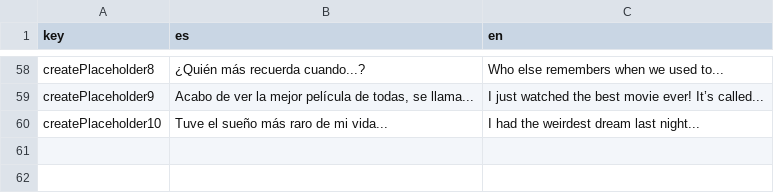
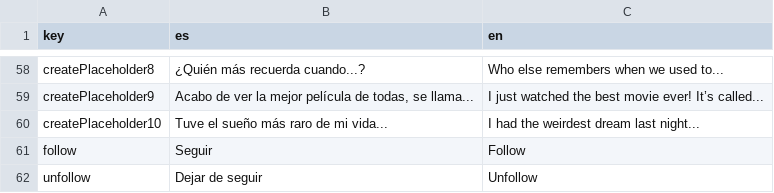
Before and after one commit to Ezetorc/vibe-page, a CSV file: src/constants/dictionary.csv, drawn as a sheet; only a part is shown, gaps mark what is left out; the diff names each change by its address in the sheet, - before the commit and + after, or states it on an @@ line.

```diff
--- a/src/constants/dictionary.csv
+++ b/src/constants/dictionary.csv
+row 61: follow | Seguir | Follow
+row 62: unfollow | Dejar de seguir | Unfollow
```
Also changed, not shown: 22 other files.
